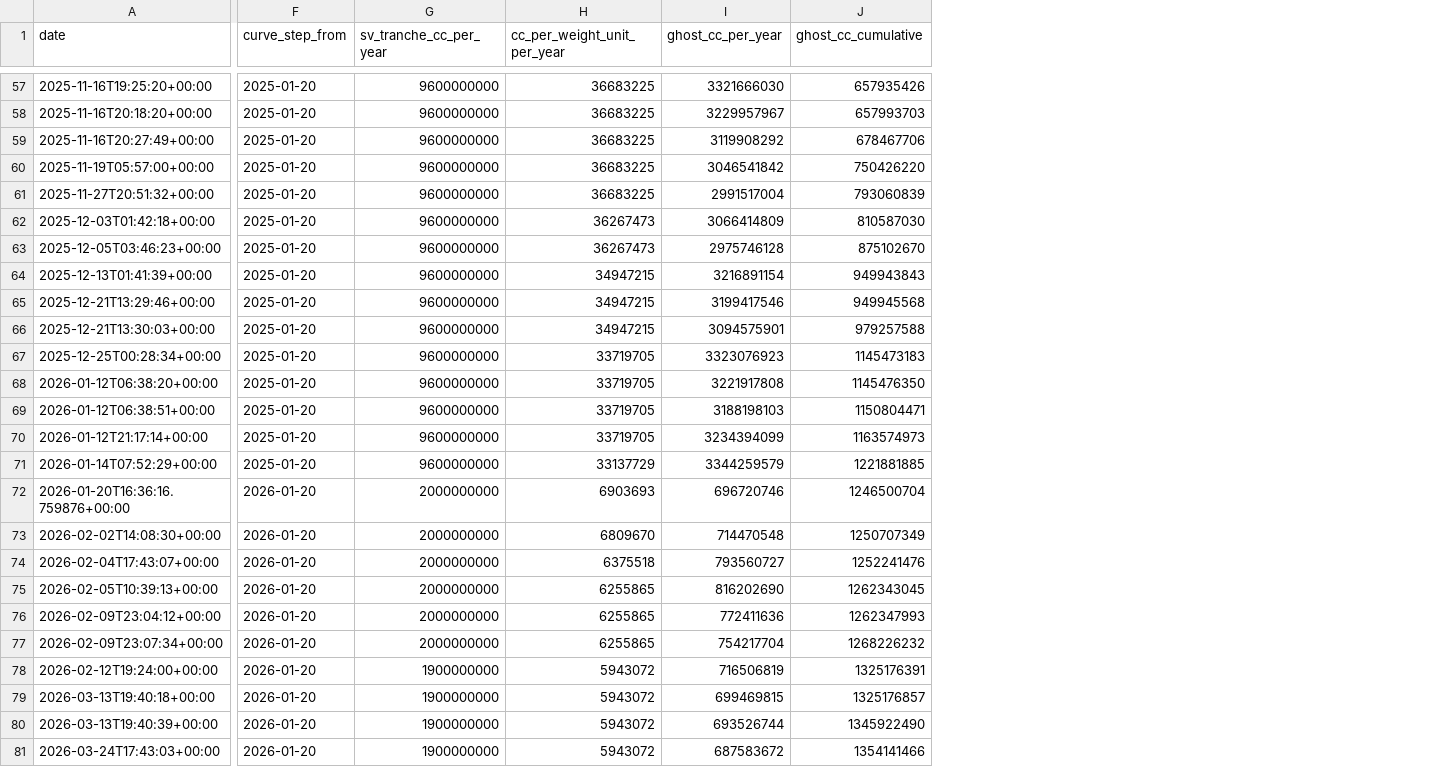
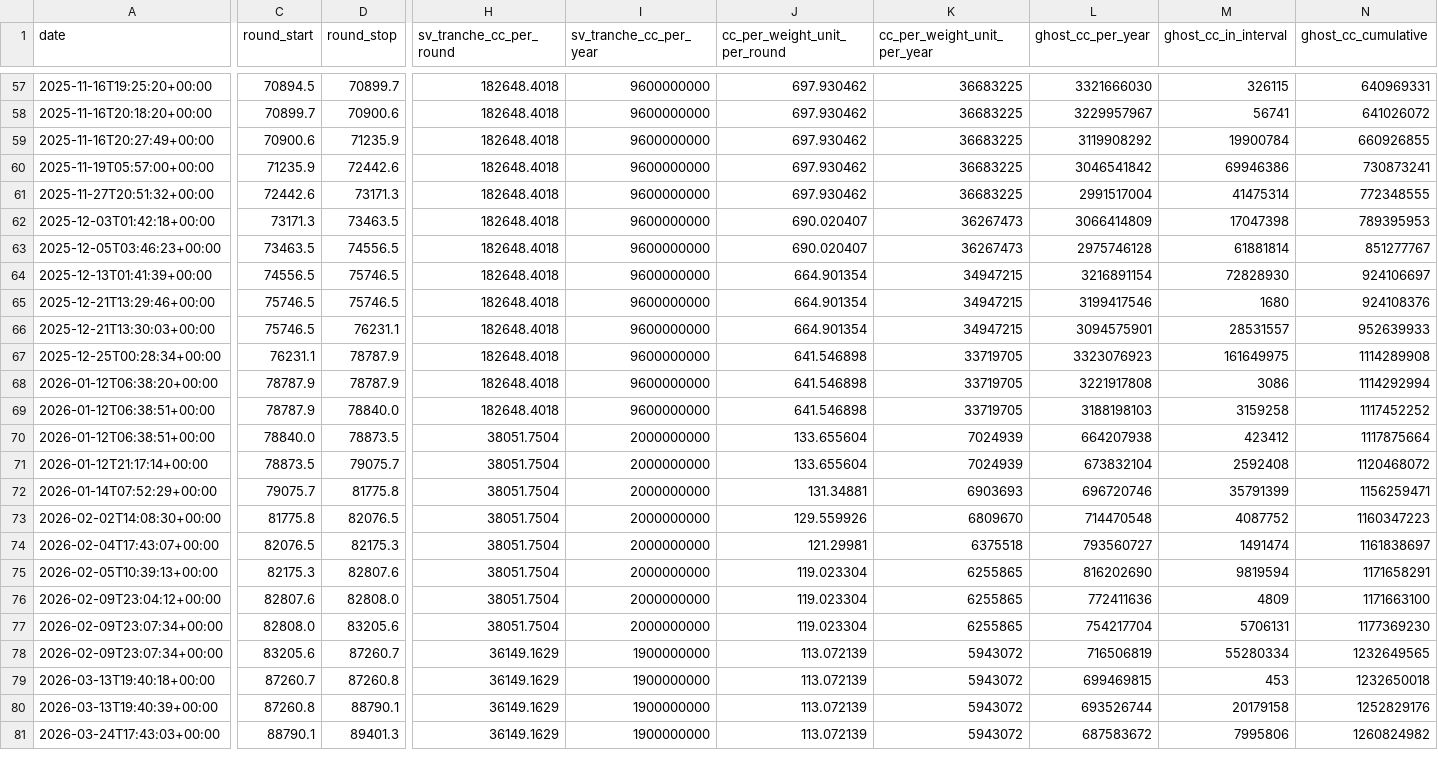
Before and after one commit to furkan3152/canton-sv-weights, a CSV file: data/dilution.csv, drawn as a sheet; only a part is shown, gaps mark what is left out; removed rows and columns are numbered as before the commit, all else as after; rows hold the shown columns only; the diff covers the shown part only; the diff names each change by its address in the sheet, - before the commit and + after, or states it on an @@ line.

Commit message:
Count rewards per mining round and bound escrow tied to unmet milestones
Issuance follows rounds, not the calendar, and rounds have taken a little
longer than ten minutes. Sample round opening times and paid issuance
from Lighthouse, place curve steps at their round number, and sum the
escrowed share per round. A cross-check with the paid issuance per coupon
agrees within 0.5%.

A passed deadline does not mean a milestone was missed. Record the
maximum weight of each dated milestone and bound the escrow tied to
passed, dated milestones that have not been earned. Also count milestone
remainders moved to the unassigned pool as released, give Fireblocks its
own status, and take organisation names from the CIPs.

```diff
--- a/data/dilution.csv
+++ b/data/dilution.csv
+column C (round_start), rows 57-69: 70894.5 | 70899.7 | 70900.6 | 71235.9 | 72442.6 | 73171.3 | 73463.5 | 74556.5 | 75746.5 | 75746.5 | 76231.1 | 78787.9 | 78787.9; rows 71-81: 78873.5 | 79075.7 | 81775.8 | 82076.5 | 82175.3 | 82807.6 | 82808.0 | 83205.6 | 87260.7 | 87260.8 | 88790.1
+column D (round_stop), rows 57-69: 70899.7 | 70900.6 | 71235.9 | 72442.6 | 73171.3 | 73463.5 | 74556.5 | 75746.5 | 75746.5 | 76231.1 | 78787.9 | 78787.9 | 78840.0; rows 71-81: 79075.7 | 81775.8 | 82076.5 | 82175.3 | 82807.6 | 82808.0 | 83205.6 | 87260.7 | 87260.8 | 88790.1 | 89401.3
-column F (curve_step_from), rows 57-71: all 2025-01-20; rows 73-81: all 2026-01-20
+column H (sv_tranche_cc_per_round), rows 57-69: all 182648.4018; rows 71-81: 38051.7504 | 38051.7504 | 38051.7504 | 38051.7504 | 38051.7504 | 38051.7504 | 38051.7504 | 36149.1629 | 36149.1629 | 36149.1629 | 36149.1629
+column J (cc_per_weight_unit_per_round), rows 57-69: 697.930462 | 697.930462 | 697.930462 | 697.930462 | 697.930462 | 690.020407 | 690.020407 | 664.901354 | 664.901354 | 664.901354 | 641.546898 | 641.546898 | 641.546898; rows 71-81: 133.655604 | 131.34881 | 129.559926 | 121.29981 | 119.023304 | 119.023304 | 119.023304 | 113.072139 | 113.072139 | 113.072139 | 113.072139
+column M (ghost_cc_in_interval), rows 57-69: 326115 | 56741 | 19900784 | 69946386 | 41475314 | 17047398 | 61881814 | 72828930 | 1680 | 28531557 | 161649975 | 3086 | 3159258; rows 71-81: 2592408 | 35791399 | 4087752 | 1491474 | 9819594 | 4809 | 5706131 | 55280334 | 453 | 20179158 | 7995806
-N57 (ghost_cc_cumulative): 657935426
+N57 (ghost_cc_cumulative): 640969331
-N58 (ghost_cc_cumulative): 657993703
+N58 (ghost_cc_cumulative): 641026072
-N59 (ghost_cc_cumulative): 678467706
+N59 (ghost_cc_cumulative): 660926855
-N60 (ghost_cc_cumulative): 750426220
+N60 (ghost_cc_cumulative): 730873241
-N61 (ghost_cc_cumulative): 793060839
+N61 (ghost_cc_cumulative): 772348555
-N62 (ghost_cc_cumulative): 810587030
+N62 (ghost_cc_cumulative): 789395953
-N63 (ghost_cc_cumulative): 875102670
+N63 (ghost_cc_cumulative): 851277767
-N64 (ghost_cc_cumulative): 949943843
+N64 (ghost_cc_cumulative): 924106697
-N65 (ghost_cc_cumulative): 949945568
+N65 (ghost_cc_cumulative): 924108376
-N66 (ghost_cc_cumulative): 979257588
+N66 (ghost_cc_cumulative): 952639933
-N67 (ghost_cc_cumulative): 1145473183
+N67 (ghost_cc_cumulative): 1114289908
-N68 (ghost_cc_cumulative): 1145476350
+N68 (ghost_cc_cumulative): 1114292994
-N69 (ghost_cc_cumulative): 1150804471
+N69 (ghost_cc_cumulative): 1117452252
+row 70: 2026-01-12T06:38:51+00:00 | 78840.0 | 78873.5 | 38051.7504 | 2000000000 | 133.655604 | 7024939 | 664207938 | 423412 | 1117875664
-I71:I72 (sv_tranche_cc_per_year): 9600000000
+I71:I72 (sv_tranche_cc_per_year): 2000000000
-K71 (cc_per_weight_unit_per_year): 33719705
+K71 (cc_per_weight_unit_per_year): 7024939
-L71 (ghost_cc_per_year): 3234394099
+L71 (ghost_cc_per_year): 673832104
-N71 (ghost_cc_cumulative): 1163574973
+N71 (ghost_cc_cumulative): 1120468072
-K72 (cc_per_weight_unit_per_year): 33137729
+K72 (cc_per_weight_unit_per_year): 6903693
-L72 (ghost_cc_per_year): 3344259579
+L72 (ghost_cc_per_year): 696720746
-N72 (ghost_cc_cumulative): 1221881885
+N72 (ghost_cc_cumulative): 1156259471
-row 72: 2026-01-20T16:36:16.759876+00:00 | 2026-01-20 | 2000000000 | 6903693 | 696720746 | 1246500704
-N73 (ghost_cc_cumulative): 1250707349
+N73 (ghost_cc_cumulative): 1160347223
-N74 (ghost_cc_cumulative): 1252241476
+N74 (ghost_cc_cumulative): 1161838697
-N75 (ghost_cc_cumulative): 1262343045
+N75 (ghost_cc_cumulative): 1171658291
-N76 (ghost_cc_cumulative): 1262347993
+N76 (ghost_cc_cumulative): 1171663100
-N77 (ghost_cc_cumulative): 1268226232
+N77 (ghost_cc_cumulative): 1177369230
-A78 (date): 2026-02-12T19:24:00+00:00
+A78 (date): 2026-02-09T23:07:34+00:00
-N78 (ghost_cc_cumulative): 1325176391
+N78 (ghost_cc_cumulative): 1232649565
-N79 (ghost_cc_cumulative): 1325176857
+N79 (ghost_cc_cumulative): 1232650018
-N80 (ghost_cc_cumulative): 1345922490
+N80 (ghost_cc_cumulative): 1252829176
-N81 (ghost_cc_cumulative): 1354141466
+N81 (ghost_cc_cumulative): 1260824982
```
Also changed, not shown: 70 edited cells elsewhere in this file, data/deadlines.csv, data/grants.csv, 15 other files.
